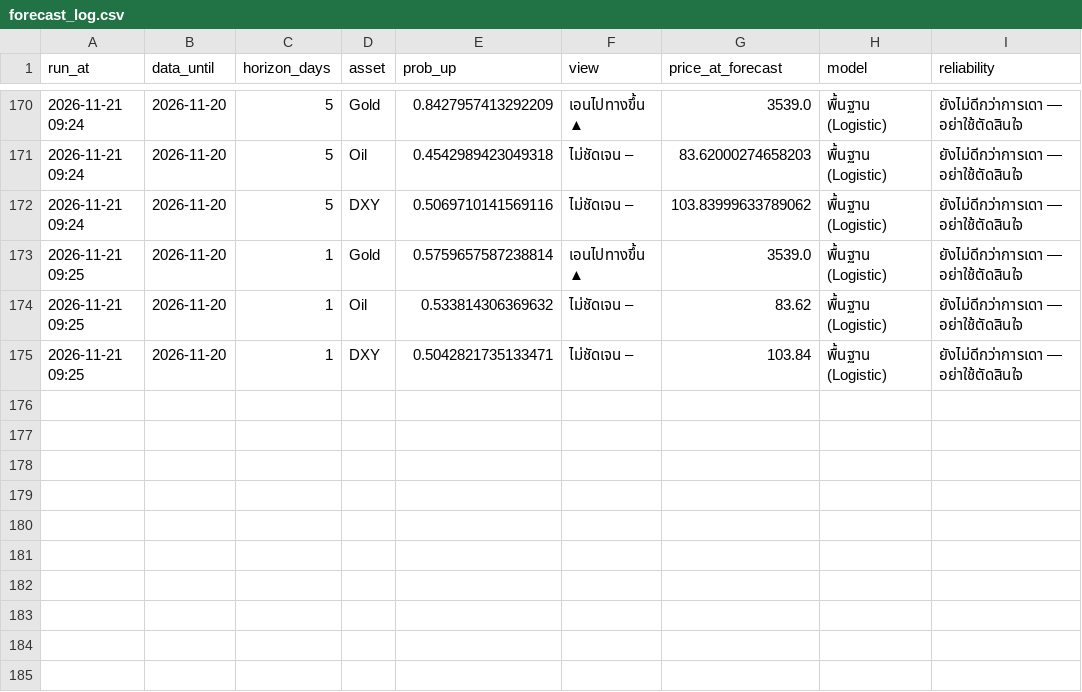
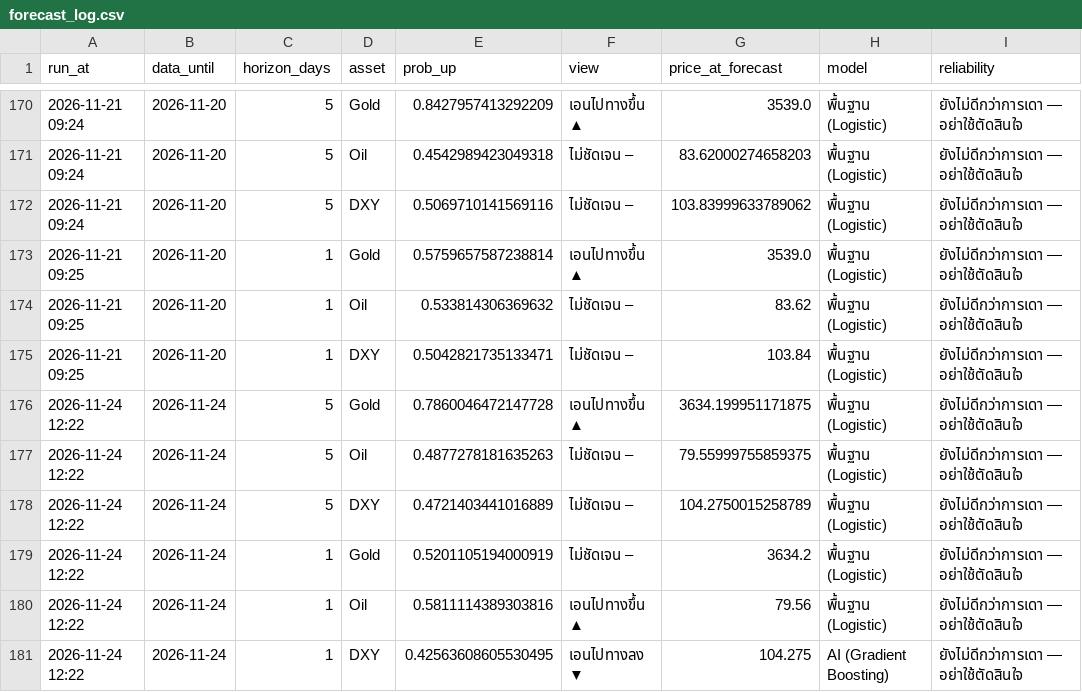
Before and after one commit to amonaipitf-ai/trading-ml, a CSV file: data/forecast_log.csv, drawn as a sheet; only a part is shown, gaps mark what is left out; the diff names each change by its address in the sheet, - before the commit and + after, or states it on an @@ line.

Commit message:
forecast 2026-11-24

```diff
--- a/data/forecast_log.csv
+++ b/data/forecast_log.csv
+row 176: 2026-11-24 12:22 | 2026-11-24 | 5 | Gold | 0.7860046472147728 | เอนไปทางขึ้น ▲ | 3634.199951171875 | พื้นฐาน (Logistic) | ยังไม่ดีกว่าการเดา — อย่าใช้ตัดสินใจ
+row 177: 2026-11-24 12:22 | 2026-11-24 | 5 | Oil | 0.4877278181635263 | ไม่ชัดเจน – | 79.55999755859375 | พื้นฐาน (Logistic) | ยังไม่ดีกว่าการเดา — อย่าใช้ตัดสินใจ
+row 178: 2026-11-24 12:22 | 2026-11-24 | 5 | DXY | 0.4721403441016889 | ไม่ชัดเจน – | 104.2750015258789 | พื้นฐาน (Logistic) | ยังไม่ดีกว่าการเดา — อย่าใช้ตัดสินใจ
+row 179: 2026-11-24 12:22 | 2026-11-24 | 1 | Gold | 0.5201105194000919 | ไม่ชัดเจน – | 3634.2 | พื้นฐาน (Logistic) | ยังไม่ดีกว่าการเดา — อย่าใช้ตัดสินใจ
+row 180: 2026-11-24 12:22 | 2026-11-24 | 1 | Oil | 0.5811114389303816 | เอนไปทางขึ้น ▲ | 79.56 | พื้นฐาน (Logistic) | ยังไม่ดีกว่าการเดา — อย่าใช้ตัดสินใจ
+row 181: 2026-11-24 12:22 | 2026-11-24 | 1 | DXY | 0.42563608605530495 | เอนไปทางลง ▼ | 104.275 | AI (Gradient Boosting) | ยังไม่ดีกว่าการเดา — อย่าใช้ตัดสินใจ
```
Also changed, not shown: data/prices.csv, output/backtest_results_h1.csv, 15 other files.
